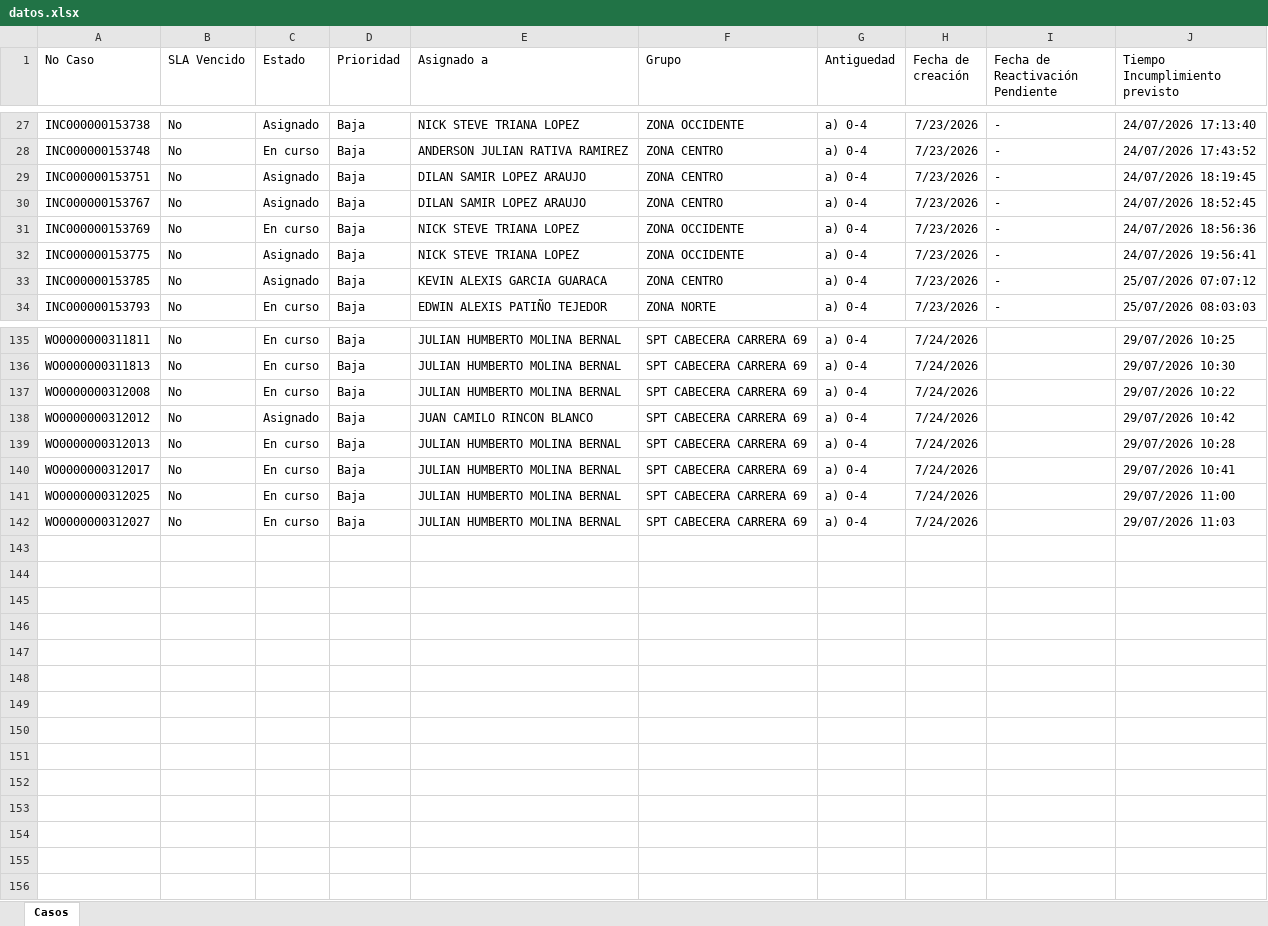
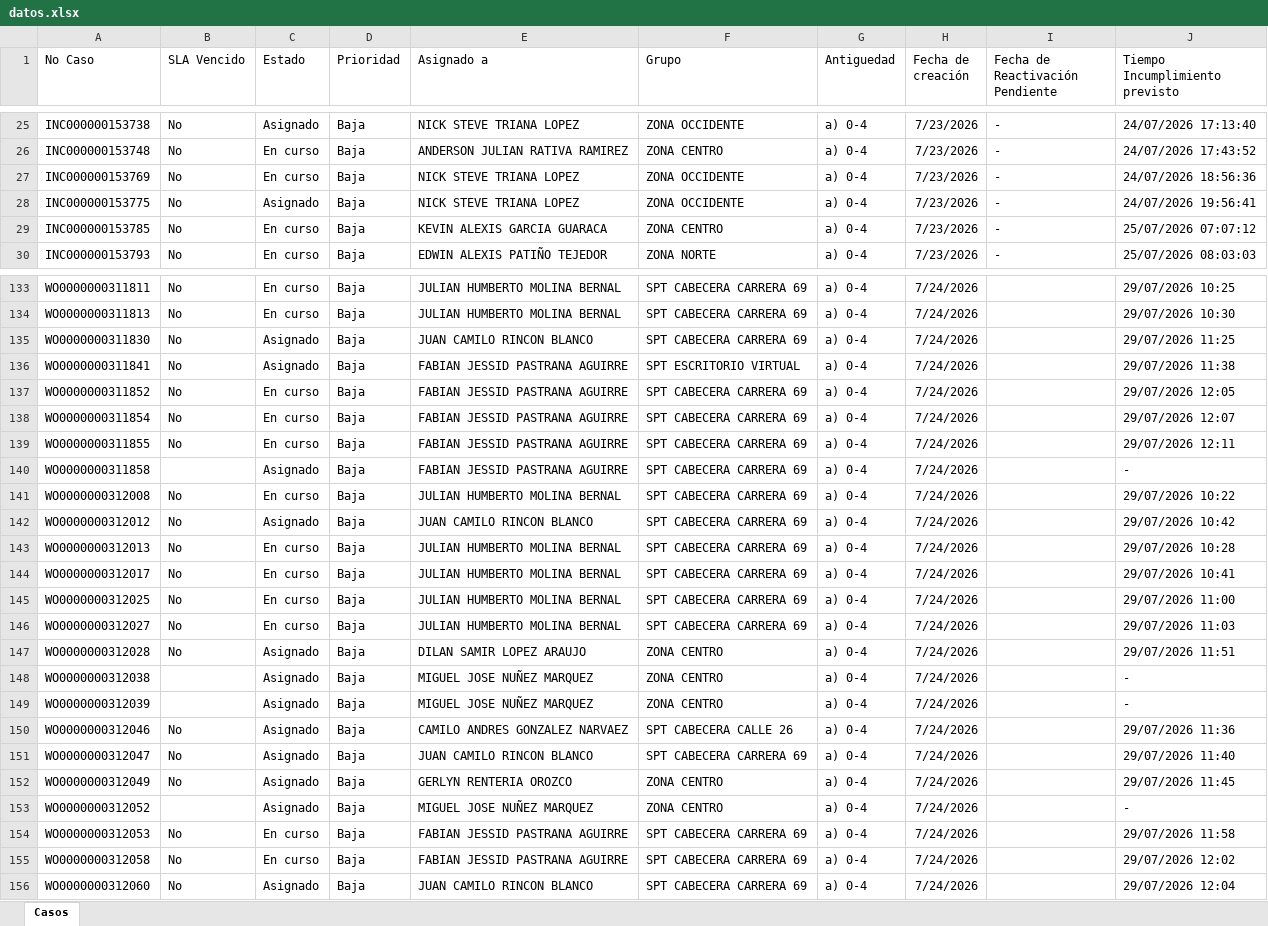
Before and after one commit to gersoncs/SPT, an Excel workbook: datos.xlsx, sheet Casos, drawn as a sheet; only a part is shown, gaps mark what is left out; values as stored, in another font and other column widths than the file's, no borders; removed rows and columns are numbered as before the commit, all else as after; the diff covers the shown part only; the diff names each change by its address in the sheet, - before the commit and + after, or states it on an @@ line.

```diff
--- a/datos.xlsx (sheet Casos)
+++ b/datos.xlsx (sheet Casos)
-row 29: INC000000153751 | No | Asignado | Baja | DILAN SAMIR LOPEZ ARAUJO | ZONA CENTRO | a) 0-4 | 7/23/2026 | - | 24/07/2026 18:19:45
-row 30: INC000000153767 | No | Asignado | Baja | DILAN SAMIR LOPEZ ARAUJO | ZONA CENTRO | a) 0-4 | 7/23/2026 | - | 24/07/2026 18:52:45
-C29 (Estado): Asignado
+C29 (Estado): En curso
+row 135: WO0000000311830 | No | Asignado | Baja | JUAN CAMILO RINCON BLANCO | SPT CABECERA CARRERA 69 | a) 0-4 | 7/24/2026 |  | 29/07/2026 11:25
+row 136: WO0000000311841 | No | Asignado | Baja | FABIAN JESSID PASTRANA AGUIRRE | SPT ESCRITORIO VIRTUAL | a) 0-4 | 7/24/2026 |  | 29/07/2026 11:38
+row 137: WO0000000311852 | No | En curso | Baja | FABIAN JESSID PASTRANA AGUIRRE | SPT CABECERA CARRERA 69 | a) 0-4 | 7/24/2026 |  | 29/07/2026 12:05
+row 138: WO0000000311854 | No | En curso | Baja | FABIAN JESSID PASTRANA AGUIRRE | SPT CABECERA CARRERA 69 | a) 0-4 | 7/24/2026 |  | 29/07/2026 12:07
+row 139: WO0000000311855 | No | En curso | Baja | FABIAN JESSID PASTRANA AGUIRRE | SPT CABECERA CARRERA 69 | a) 0-4 | 7/24/2026 |  | 29/07/2026 12:11
+row 140: WO0000000311858 |  | Asignado | Baja | FABIAN JESSID PASTRANA AGUIRRE | SPT CABECERA CARRERA 69 | a) 0-4 | 7/24/2026 |  | -
+row 147: WO0000000312028 | No | Asignado | Baja | DILAN SAMIR LOPEZ ARAUJO | ZONA CENTRO | a) 0-4 | 7/24/2026 |  | 29/07/2026 11:51
+row 148: WO0000000312038 |  | Asignado | Baja | MIGUEL JOSE NUÑEZ MARQUEZ | ZONA CENTRO | a) 0-4 | 7/24/2026 |  | -
+row 149: WO0000000312039 |  | Asignado | Baja | MIGUEL JOSE NUÑEZ MARQUEZ | ZONA CENTRO | a) 0-4 | 7/24/2026 |  | -
+row 150: WO0000000312046 | No | Asignado | Baja | CAMILO ANDRES GONZALEZ NARVAEZ | SPT CABECERA CALLE 26 | a) 0-4 | 7/24/2026 |  | 29/07/2026 11:36
+row 151: WO0000000312047 | No | Asignado | Baja | JUAN CAMILO RINCON BLANCO | SPT CABECERA CARRERA 69 | a) 0-4 | 7/24/2026 |  | 29/07/2026 11:40
+row 152: WO0000000312049 | No | Asignado | Baja | GERLYN RENTERIA OROZCO | ZONA CENTRO | a) 0-4 | 7/24/2026 |  | 29/07/2026 11:45
+row 153: WO0000000312052 |  | Asignado | Baja | MIGUEL JOSE NUÑEZ MARQUEZ | ZONA CENTRO | a) 0-4 | 7/24/2026 |  | -
+row 154: WO0000000312053 | No | En curso | Baja | FABIAN JESSID PASTRANA AGUIRRE | SPT CABECERA CARRERA 69 | a) 0-4 | 7/24/2026 |  | 29/07/2026 11:58
+row 155: WO0000000312058 | No | En curso | Baja | FABIAN JESSID PASTRANA AGUIRRE | SPT CABECERA CARRERA 69 | a) 0-4 | 7/24/2026 |  | 29/07/2026 12:02
+row 156: WO0000000312060 | No | Asignado | Baja | JUAN CAMILO RINCON BLANCO | SPT CABECERA CARRERA 69 | a) 0-4 | 7/24/2026 |  | 29/07/2026 12:04
```
Also changed, not shown: 7 added rows, 7 removed rows and 8 edited cells elsewhere in this sheet, notas.xlsx.
